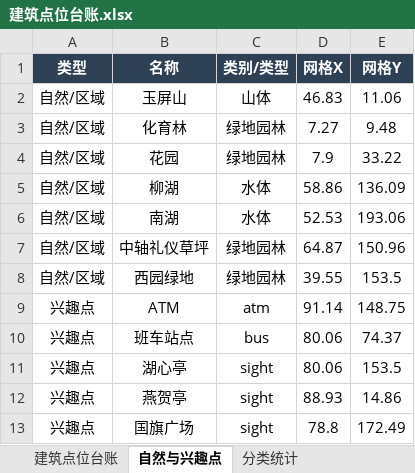
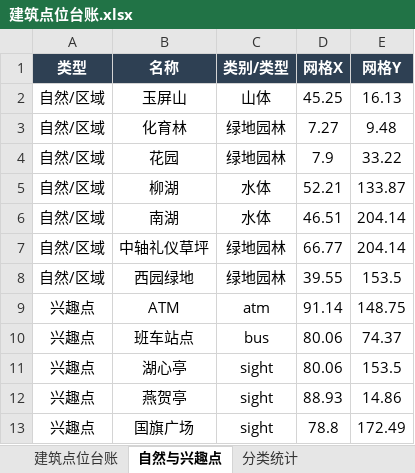
Before and after one commit to Guzifeng0613/digital-campus, an Excel workbook: 02_地图工程/建筑点位台账.xlsx, sheet 自然与兴趣点, drawn as a sheet; values as stored, in another font and other column widths than the file's, no borders; the diff names each change by its address in the sheet, - before the commit and + after, or states it on an @@ line.

```diff
--- a/02_地图工程/建筑点位台账.xlsx (sheet 自然与兴趣点)
+++ b/02_地图工程/建筑点位台账.xlsx (sheet 自然与兴趣点)
-D2 (网格X): 46.83
+D2 (网格X): 45.25
-E2 (网格Y): 11.06
+E2 (网格Y): 16.13
-D5 (网格X): 58.86
+D5 (网格X): 52.21
-E5 (网格Y): 136.09
+E5 (网格Y): 133.87
-D6 (网格X): 52.53
+D6 (网格X): 46.51
-E6 (网格Y): 193.06
+E6 (网格Y): 204.14
-D7 (网格X): 64.87
+D7 (网格X): 66.77
-E7 (网格Y): 150.96
+E7 (网格Y): 204.14
```
Also changed, not shown: sheet 建筑点位台账, sheet 分类统计, 35 other files.
